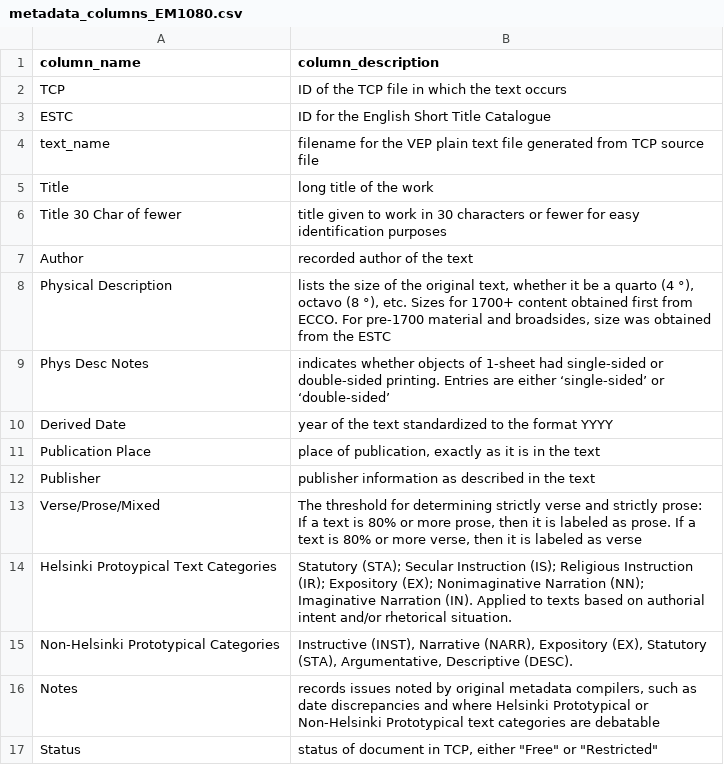
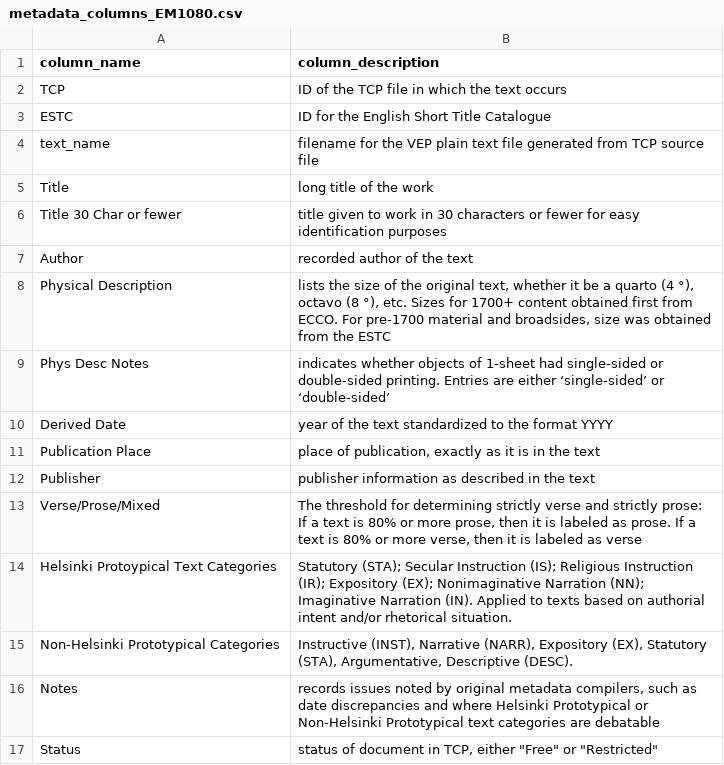
Before and after one commit to uwgraphics/VEP-corpora, a CSV file: metadata_columns_EM1080.csv, drawn as a sheet.

Commit message:
Fixed typo in EM1080 Metadata columns

```diff
--- a/metadata_columns_EM1080.csv
+++ b/metadata_columns_EM1080.csv
@@ -5,3 +5,3 @@ text_name,filename for the VEP plain text file generated from TCP source file
 Title,long title of the work
-Title 30 Char of fewer,title given to work in 30 characters or fewer for easy identification purposes
+Title 30 Char or fewer,title given to work in 30 characters or fewer for easy identification purposes
 Author,recorded author of the text
```
